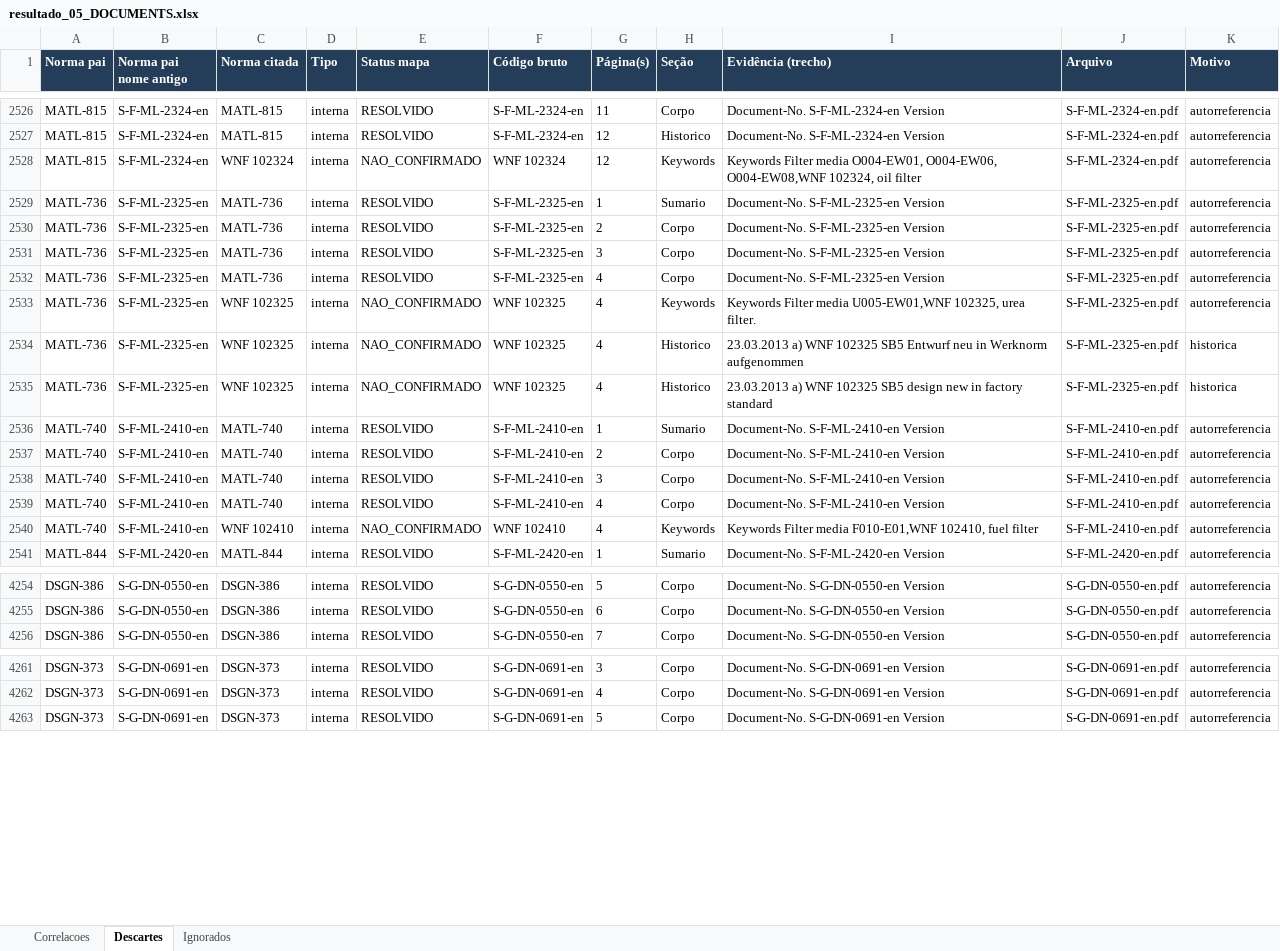
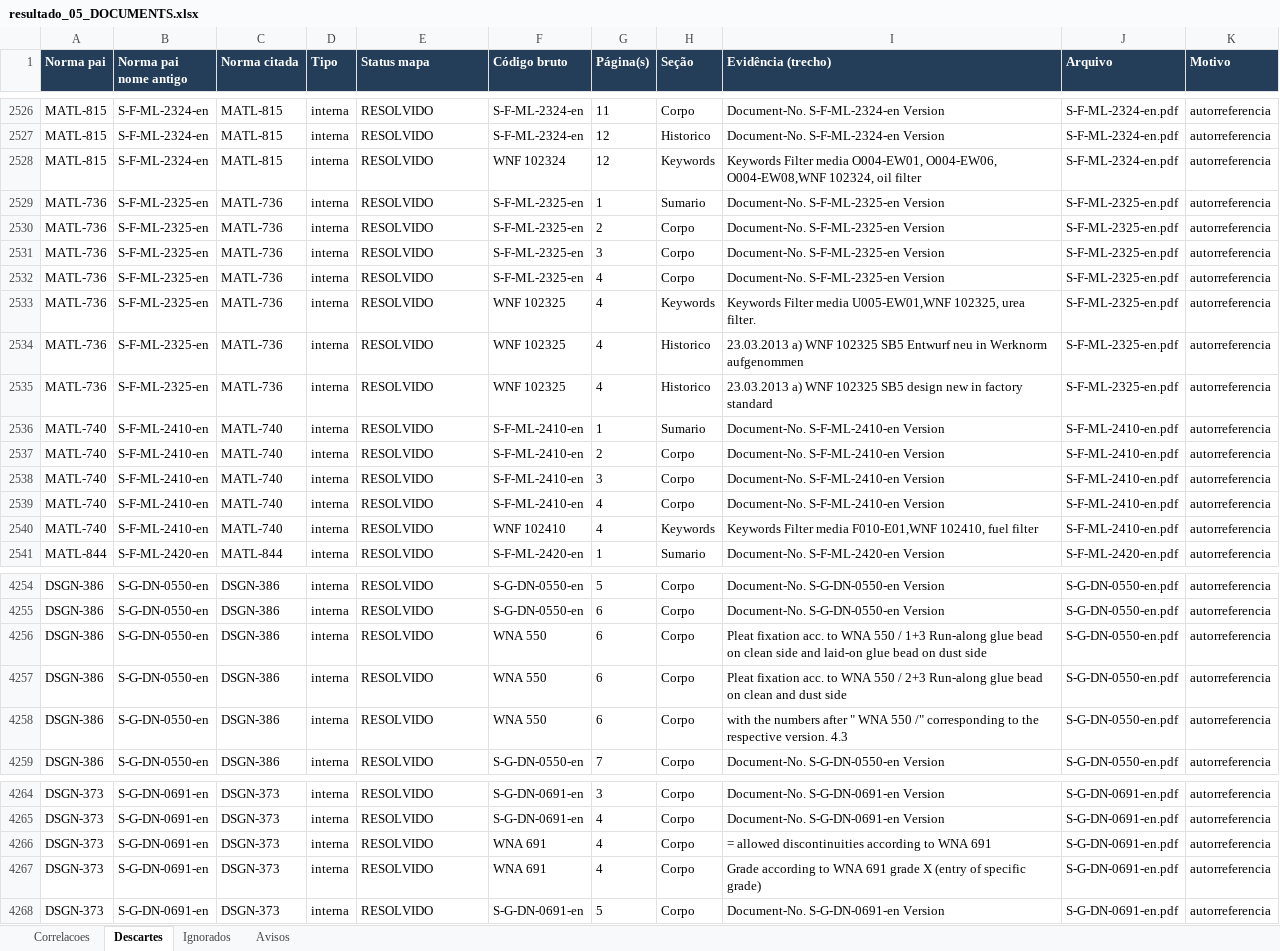
Before and after one commit to MAHLE-DE/link_normas, an Excel workbook: 10_EXTRATOR/saida/resultado_05_DOCUMENTS.xlsx, sheet Descartes, drawn as a sheet; only a part is shown, gaps mark what is left out; values as stored, in another font and other column widths than the file's, no borders; the diff covers the shown part only; the diff names each change by its address in the sheet, - before the commit and + after, or states it on an @@ line.

Commit message:
Resultados da base completa com mapa_base

```diff
--- a/10_EXTRATOR/saida/resultado_05_DOCUMENTS.xlsx (sheet Descartes)
+++ b/10_EXTRATOR/saida/resultado_05_DOCUMENTS.xlsx (sheet Descartes)
+sheet tab: Avisos
-C2528 (Norma citada): WNF 102324
+C2528 (Norma citada): MATL-815
-E2528 (Status mapa): NAO_CONFIRMADO
+E2528 (Status mapa): RESOLVIDO
-C2533:C2535 (Norma citada): WNF 102325
+C2533:C2535 (Norma citada): MATL-736
-E2533:E2535 (Status mapa): NAO_CONFIRMADO
+E2533:E2535 (Status mapa): RESOLVIDO
-K2534:K2535 (Motivo): historica
+K2534:K2535 (Motivo): autorreferencia
-C2540 (Norma citada): WNF 102410
+C2540 (Norma citada): MATL-740
-E2540 (Status mapa): NAO_CONFIRMADO
+E2540 (Status mapa): RESOLVIDO
+row 4256: DSGN-386 | S-G-DN-0550-en | DSGN-386 | interna | RESOLVIDO | WNA 550 | 6 | Corpo | Pleat fixation acc. to WNA 550 / 1+3 Run-along glue bead on clean side and laid-on glue bead on dust side | S-G-DN-0550-en.pdf | autorreferencia
+row 4257: DSGN-386 | S-G-DN-0550-en | DSGN-386 | interna | RESOLVIDO | WNA 550 | 6 | Corpo | Pleat fixation acc. to WNA 550 / 2+3 Run-along glue bead on clean and dust side | S-G-DN-0550-en.pdf | autorreferencia
+row 4258: DSGN-386 | S-G-DN-0550-en | DSGN-386 | interna | RESOLVIDO | WNA 550 | 6 | Corpo | with the numbers after " WNA 550 /" corresponding to the respective version. 4.3 | S-G-DN-0550-en.pdf | autorreferencia
+row 4266: DSGN-373 | S-G-DN-0691-en | DSGN-373 | interna | RESOLVIDO | WNA 691 | 4 | Corpo | = allowed discontinuities according to WNA 691 | S-G-DN-0691-en.pdf | autorreferencia
+row 4267: DSGN-373 | S-G-DN-0691-en | DSGN-373 | interna | RESOLVIDO | WNA 691 | 4 | Corpo | Grade according to WNA 691 grade X (entry of specific grade) | S-G-DN-0691-en.pdf | autorreferencia
```
Also changed, not shown: 40 added rows and 345 edited cells elsewhere in this sheet, sheet Correlacoes, 3 other files.
